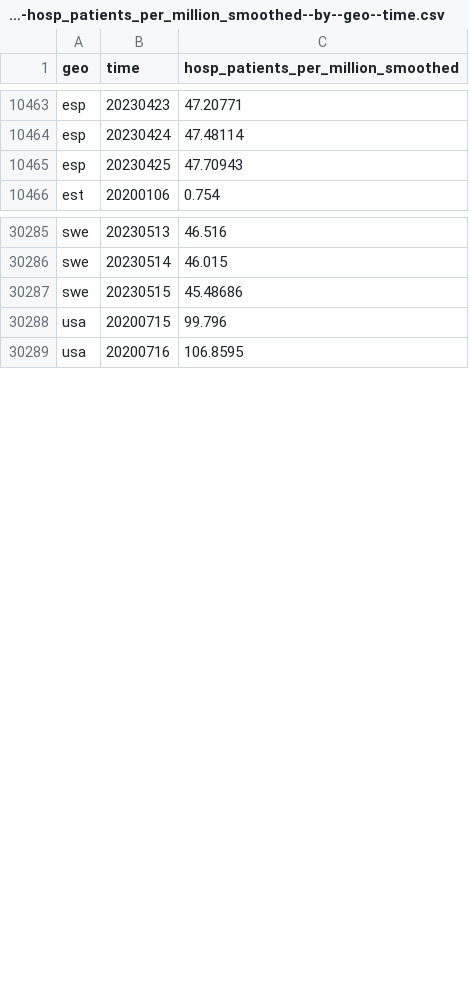
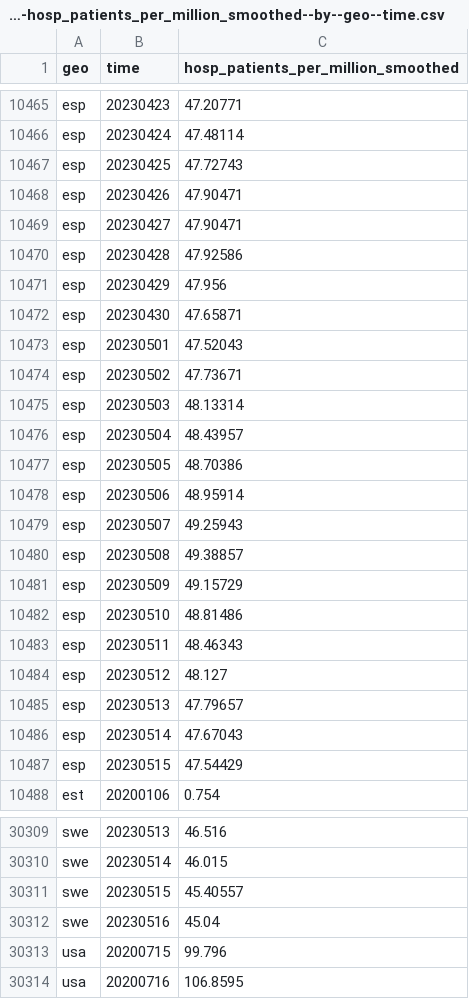
Before and after one commit to open-numbers/ddf--open_numbers--owid_covid_19, a CSV file: ddf--datapoints--hosp_patients_per_million_smoothed--by--geo--time.csv, drawn as a sheet; only a part is shown, gaps mark what is left out; the diff covers the shown part only.

```diff
--- a/ddf--datapoints--hosp_patients_per_million_smoothed--by--geo--time.csv
+++ b/ddf--datapoints--hosp_patients_per_million_smoothed--by--geo--time.csv
@@ -10464,3 +10466,23 @@ esp,20230423,47.20771
 esp,20230424,47.48114
-esp,20230425,47.70943
+esp,20230425,47.72743
+esp,20230426,47.90471
+esp,20230427,47.90471
+esp,20230428,47.92586
+esp,20230429,47.956
+esp,20230430,47.65871
+esp,20230501,47.52043
+esp,20230502,47.73671
+esp,20230503,48.13314
+esp,20230504,48.43957
+esp,20230505,48.70386
+esp,20230506,48.95914
+esp,20230507,49.25943
+esp,20230508,49.38857
+esp,20230509,49.15729
+esp,20230510,48.81486
+esp,20230511,48.46343
+esp,20230512,48.127
+esp,20230513,47.79657
+esp,20230514,47.67043
+esp,20230515,47.54429
 est,20200106,0.754
@@ -30286,3 +30310,4 @@ swe,20230513,46.516
 swe,20230514,46.015
-swe,20230515,45.48686
+swe,20230515,45.40557
+swe,20230516,45.04
 usa,20200715,99.796
```
Also changed, not shown: 5 added rows and 75 edited cells elsewhere in this file, ddf--datapoints--hosp_patients_smoothed--by--geo--time.csv, ddf--datapoints--icu_patients_per_million--by--geo--time.csv, 47 other files.
